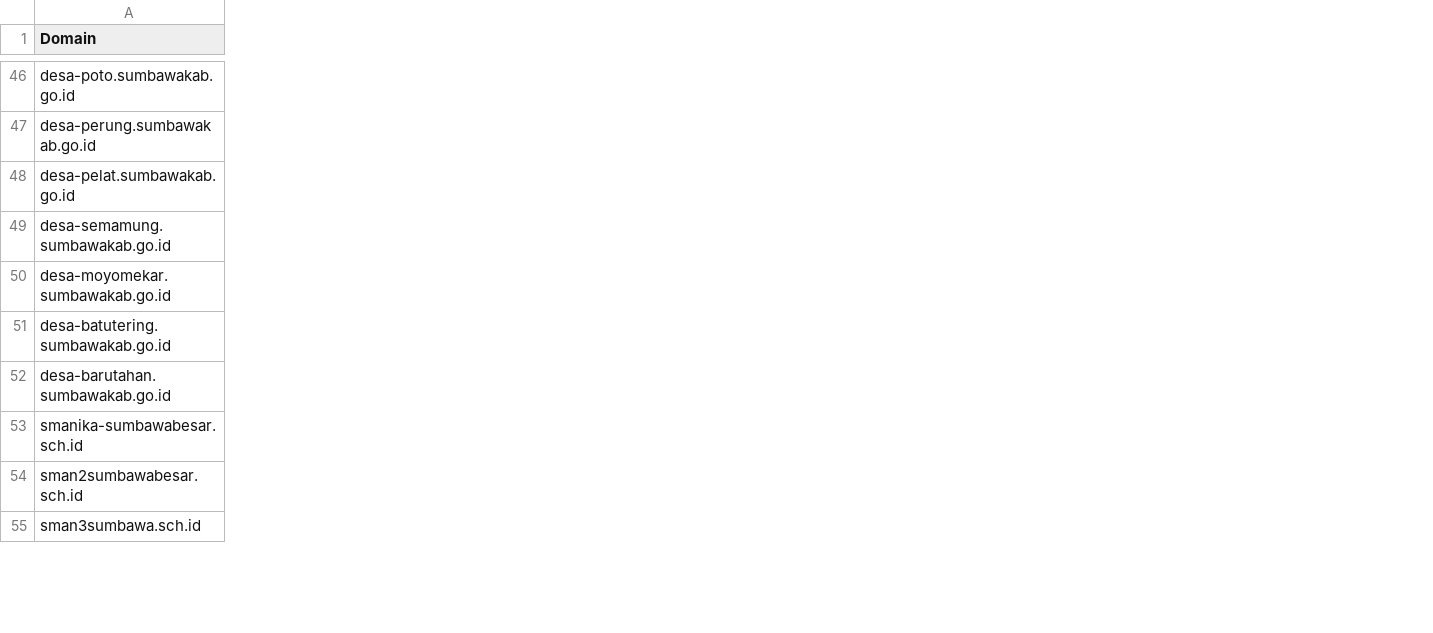
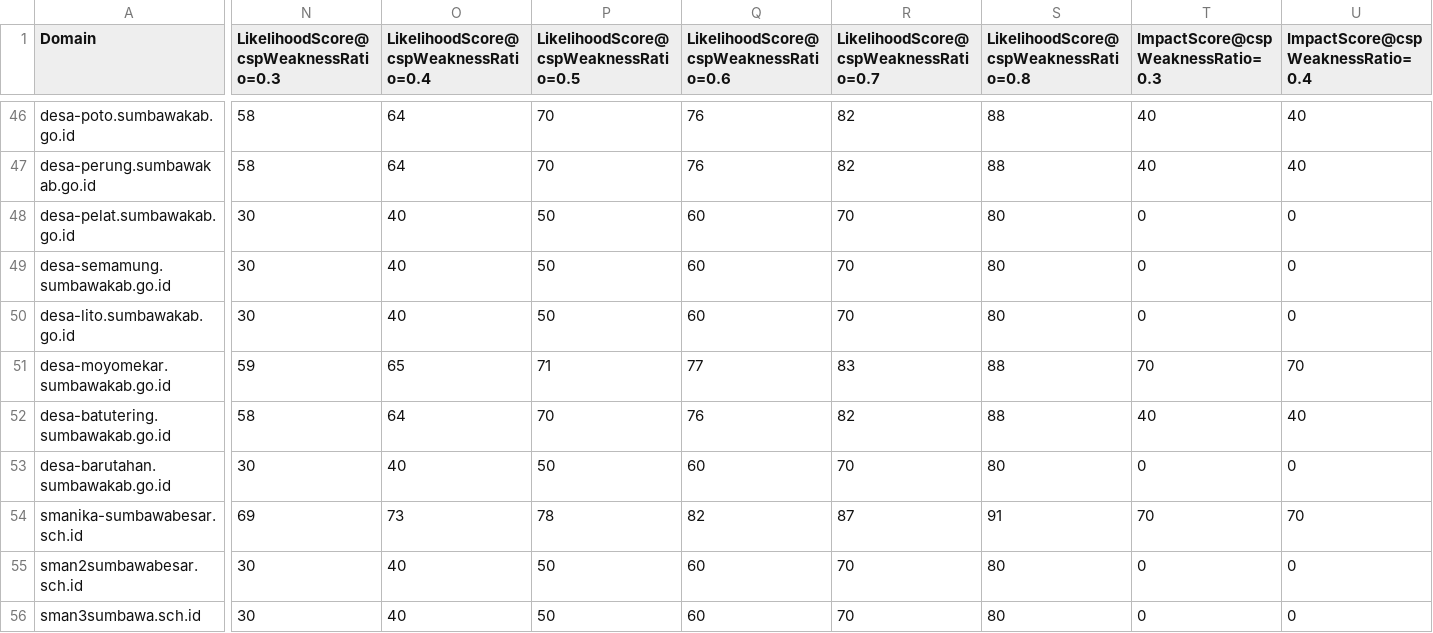
Before and after one commit to zize-a11y/CXRAF, a CSV file: scripts/sensitivity-results.csv, drawn as a sheet; only a part is shown, gaps mark what is left out; rows hold the shown columns only; the diff covers the shown part only; the diff names each change by its address in the sheet, - before the commit and + after, or states it on an @@ line.

Commit message:
Fix sensitivity analysis for Likelihood Impact model

```diff
--- a/scripts/sensitivity-results.csv
+++ b/scripts/sensitivity-results.csv
+column N, row 1: LikelihoodScore@cspWeaknessRatio=0.3; rows 46-49: 58 | 58 | 30 | 30; rows 51-56: 59 | 58 | 30 | 69 | 30 | 30
+column O, row 1: LikelihoodScore@cspWeaknessRatio=0.4; rows 46-49: 64 | 64 | 40 | 40; rows 51-56: 65 | 64 | 40 | 73 | 40 | 40
+column P, row 1: LikelihoodScore@cspWeaknessRatio=0.5; rows 46-49: 70 | 70 | 50 | 50; rows 51-56: 71 | 70 | 50 | 78 | 50 | 50
+column Q, row 1: LikelihoodScore@cspWeaknessRatio=0.6; rows 46-49: 76 | 76 | 60 | 60; rows 51-56: 77 | 76 | 60 | 82 | 60 | 60
+column R, row 1: LikelihoodScore@cspWeaknessRatio=0.7; rows 46-49: 82 | 82 | 70 | 70; rows 51-56: 83 | 82 | 70 | 87 | 70 | 70
+column S, row 1: LikelihoodScore@cspWeaknessRatio=0.8; rows 46-49: 88 | 88 | 80 | 80; rows 51-56: 88 | 88 | 80 | 91 | 80 | 80
+column T (ImpactScore@cspWeaknessRatio=0.3), rows 46-49: 40 | 40 | 0 | 0; rows 51-56: 70 | 40 | 0 | 70 | 0 | 0
+column U (ImpactScore@cspWeaknessRatio=0.4), rows 46-49: 40 | 40 | 0 | 0; rows 51-56: 70 | 40 | 0 | 70 | 0 | 0
+row 50: desa-lito.sumbawakab.go.id | 30 | 40 | 50 | 60 | 70 | 80 | 0 | 0
```
Also changed, not shown: 1 added row, 1 removed row, 4 added columns and 84 edited cells elsewhere in this file, 1 other file.
